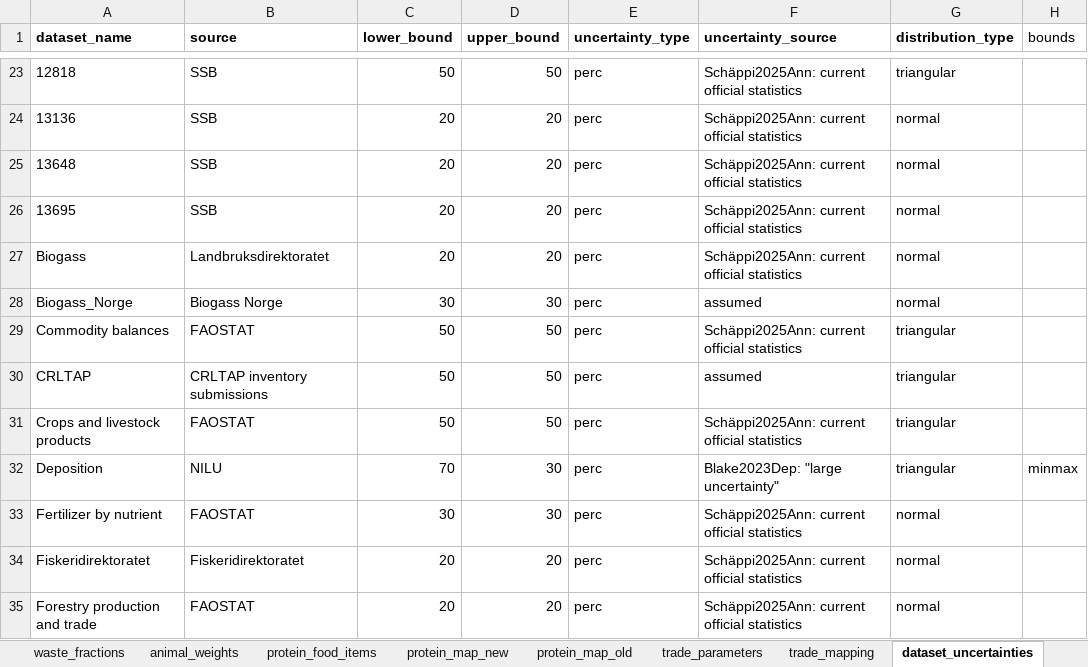
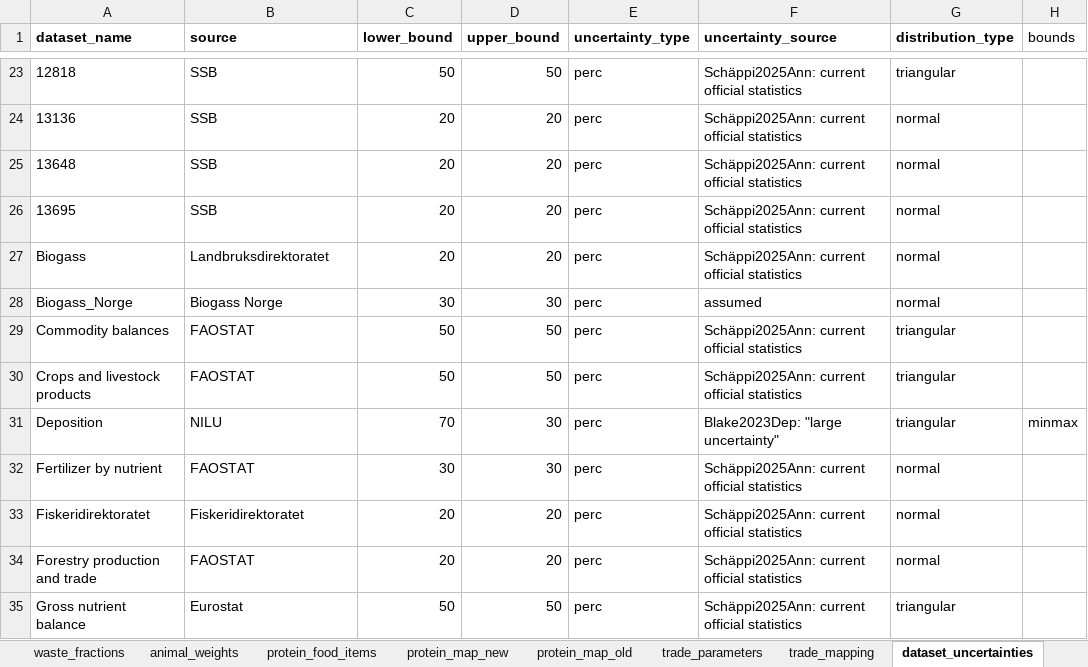
Before and after one commit to aroyne/NitrogenBudsjett, an Excel workbook: parameters/N_parameters.xlsx, sheet dataset_uncertainties, drawn as a sheet; only a part is shown, gaps mark what is left out; the shorter side is filled out with more unchanged rows; values as stored, in another font and other column widths than the file's, no borders; the diff names each change by its address in the sheet, - before the commit and + after, or states it on an @@ line.

```diff
--- a/parameters/N_parameters.xlsx (sheet dataset_uncertainties)
+++ b/parameters/N_parameters.xlsx (sheet dataset_uncertainties)
-row 30: CRLTAP | CRLTAP inventory submissions | 50 | 50 | perc | assumed | triangular
```
Also changed, not shown: other sheet tabs, 6 other files.
